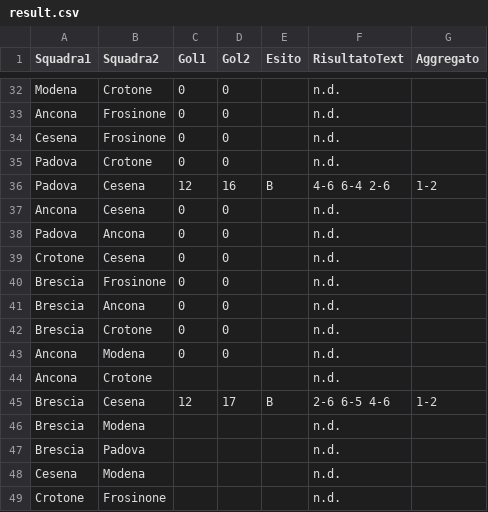
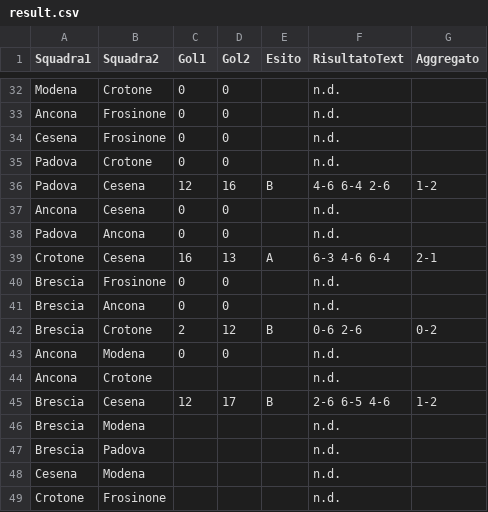
Before and after one commit to ov3rt1me/torneo_calcio_balilla, a CSV file: result.csv, drawn as a sheet; only a part is shown, gaps mark what is left out.

Commit message:
Update result.csv

```diff
--- a/result.csv
+++ b/result.csv
@@ -38,6 +38,6 @@ Ancona;Cesena;0;0;;n.d.;
 Padova;Ancona;0;0;;n.d.;
-Crotone;Cesena;0;0;;n.d.;
+Crotone;Cesena;16;13;A;6-3 4-6 6-4;2-1
 Brescia;Frosinone;0;0;;n.d.;
 Brescia;Ancona;0;0;;n.d.;
-Brescia;Crotone;0;0;;n.d.;
+Brescia;Crotone;2;12;B;0-6 2-6;0-2
 Ancona;Modena;0;0;;n.d.;
```
